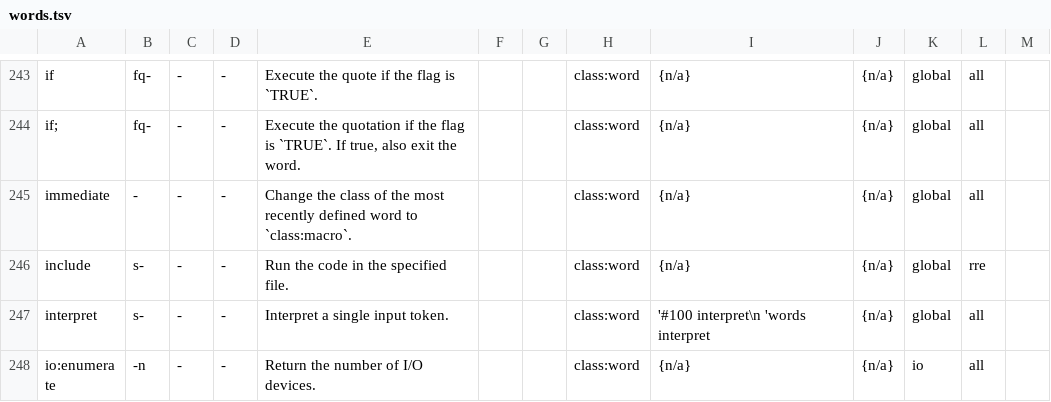
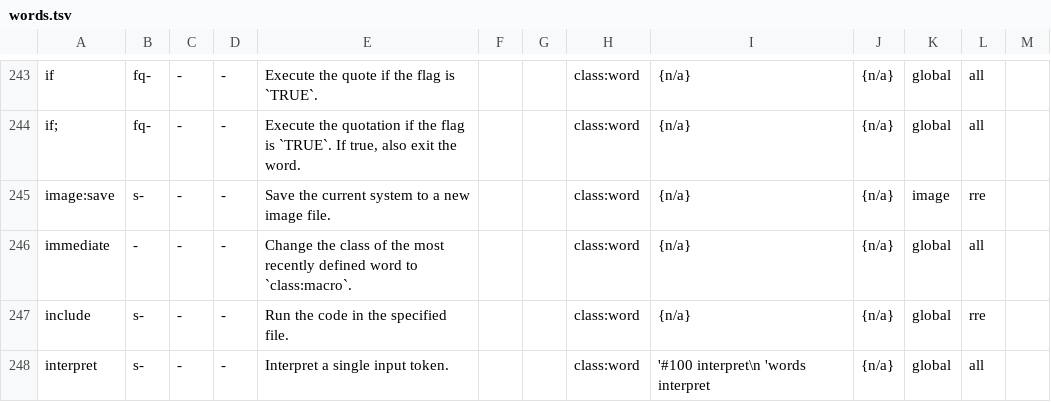
Before and after one commit to crcx/retroforth, a TSV file: words.tsv, drawn as a sheet; only a part is shown, gaps mark what is left out; the shorter side is filled out with more unchanged rows; the diff names each change by its address in the sheet, - before the commit and + after, or states it on an @@ line.

Commit message:
add glossary entry for image:save
FossilOrigin-Name: 473faf456552f8c1fd30ccc693a4801107aa3e5cb674ce1d672e46c52c44973d

```diff
--- a/words.tsv
+++ b/words.tsv
+row 245: image:save | s- | - | - | Save the current system to a new image file. |  |  | class:word | {n/a} | {n/a} | image | rre
```
Also changed, not shown: 4 other files.
